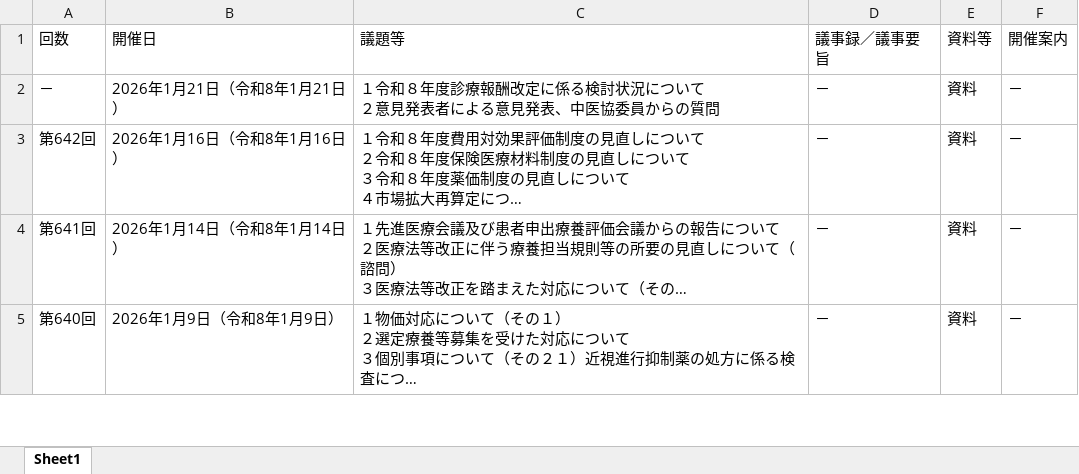
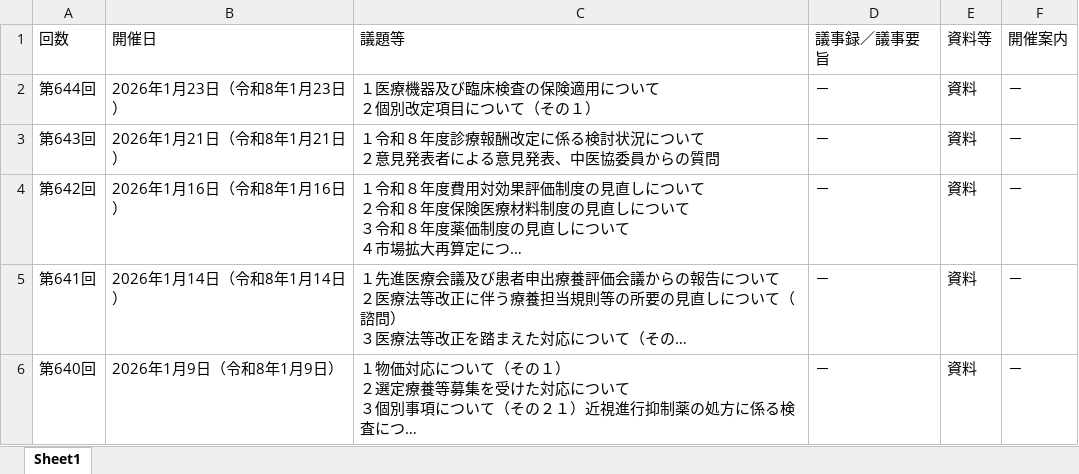
Before and after one commit to wasabina67/chuikyo-python, an Excel workbook: docs/output.xlsx, sheet Sheet1, drawn as a sheet; only a part is shown; long unchanged cells end in …; values as stored, in another font and other column widths than the file's, no borders; addresses are those after the commit; ↵ is a line break in a cell; the diff names each change by its address in the sheet, - before the commit and + after, or states it on an @@ line.

```diff
--- a/docs/output.xlsx (sheet Sheet1)
+++ b/docs/output.xlsx (sheet Sheet1)
+row 2: 第644回 | 2026年1月23日（令和8年1月23日） | １医療機器及び臨床検査の保険適用について ↵ ２個別改定項目について（その１） | － | 資料 | －
-A3 (回数): －
+A3 (回数): 第643回
```
Also changed, not shown: 1 other file.
